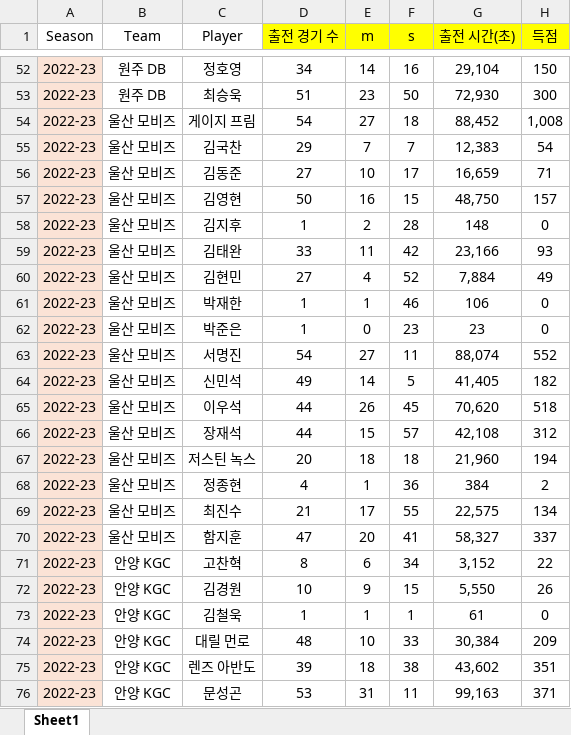
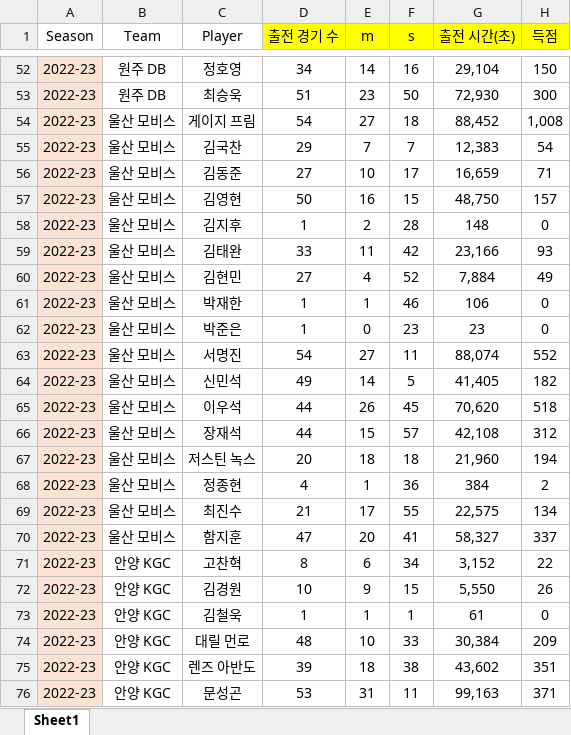
Before and after one commit to dookie777/KBL-Player-Performance-Analyzer, an Excel workbook: 22-23_KBL_stats.xlsx, sheet Sheet1, drawn as a sheet; only a part is shown, gaps mark what is left out; values as stored, in another font and other column widths than the file's, no borders; the diff names each change by its address in the sheet, - before the commit and + after, or states it on an @@ line.

```diff
--- a/22-23_KBL_stats.xlsx (sheet Sheet1)
+++ b/22-23_KBL_stats.xlsx (sheet Sheet1)
-B54:B70 (Team): 울산 모비즈
+B54:B70 (Team): 울산 모비스
```
Also changed, not shown: 23-24_KBL_stats.xlsx, 24-25_KBL_stats.xlsx.
